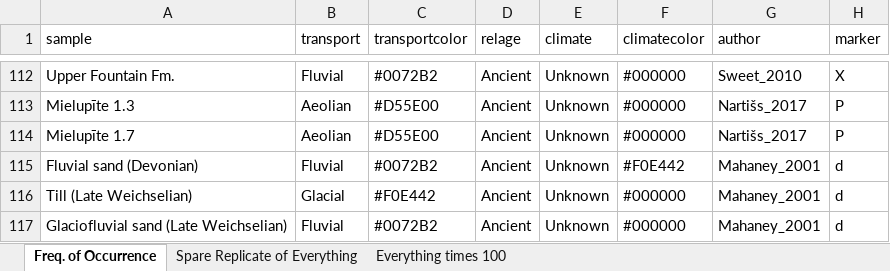
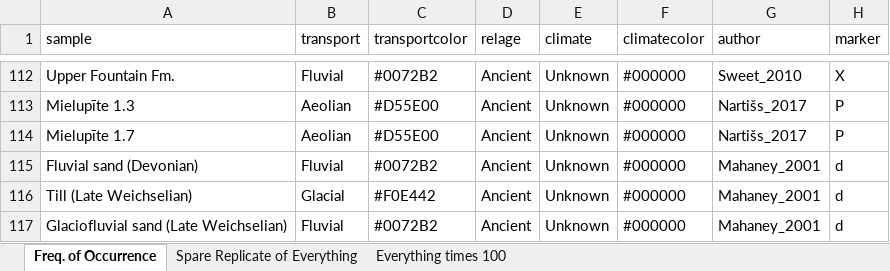
Before and after one commit to jreahl/Reahl_2020, an Excel workbook: Data_XLSX/ALLDATA.xlsx, sheet Freq. of Occurrence, drawn as a sheet; only a part is shown, gaps mark what is left out; values as stored, in another font and other column widths than the file's, no borders; the diff names each change by its address in the sheet, - before the commit and + after, or states it on an @@ line.

Commit message:
Change climate color on ancient sample, add climate supp. figures

```diff
--- a/Data_XLSX/ALLDATA.xlsx (sheet Freq. of Occurrence)
+++ b/Data_XLSX/ALLDATA.xlsx (sheet Freq. of Occurrence)
-F115 (climatecolor): #F0E442
+F115 (climatecolor): #000000
```
Also changed, not shown: 5 other files.
